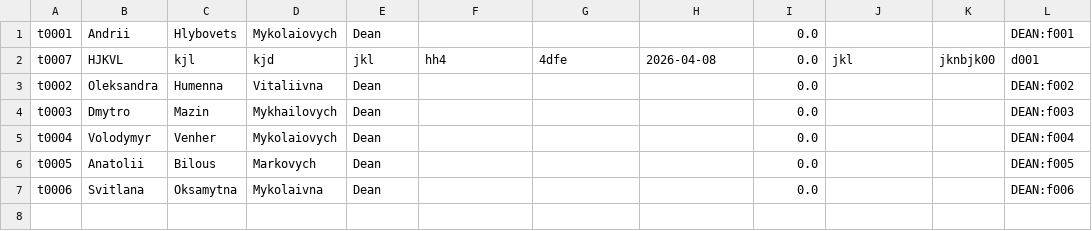
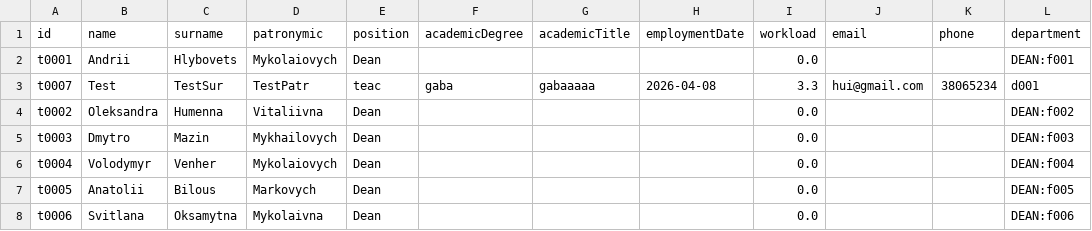
Before and after one commit to veronikaprosvirkin/DigiUni_Registry, a CSV file: data/teachers.csv, drawn as a sheet.

Commit message:
feat: add email and phone fields to student and teacher CSV exports

```diff
--- a/data/teachers.csv
+++ b/data/teachers.csv
@@ -1,3 +1,4 @@
+id;name;surname;patronymic;position;academicDegree;academicTitle;employmentDate;workload;email;phone;department
 t0001;Andrii;Hlybovets;Mykolaiovych;Dean;;;;0.0;;;DEAN:f001
-t0007;HJKVL;kjl;kjd;jkl;hh4;4dfe;2026-04-08;0.0;jkl;jknbjk00;d001
+t0007;Test;TestSur;TestPatr;teac;gaba;gabaaaaa;2026-04-08;3.3;hui@gmail.com;38065234;d001
 t0002;Oleksandra;Humenna;Vitaliivna;Dean;;;;0.0;;;DEAN:f002
```
Also changed, not shown: 2 other files.
